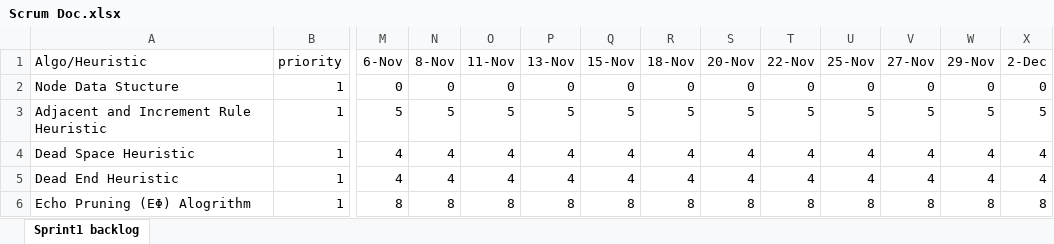
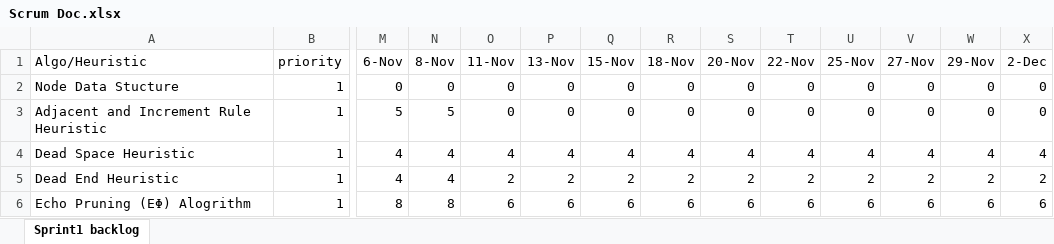
Before and after one commit to HJeon139/Numbrix, an Excel workbook: Scrum Doc.xlsx, sheet Sprint1 backlog, drawn as a sheet; only a part is shown, gaps mark what is left out; values as stored, in another font and other column widths than the file's, no borders; charts and pictures and conditional formats not drawn; the diff covers the shown part only; the diff names each change by its address in the sheet, - before the commit and + after, or states it on an @@ line.

```diff
--- a/Scrum Doc.xlsx (sheet Sprint1 backlog)
+++ b/Scrum Doc.xlsx (sheet Sprint1 backlog)
-O3 (11-Nov): 5
+O3 (11-Nov): 0
-P3 (13-Nov): 5
+P3 (13-Nov): 0
-Q3 (15-Nov): 5
+Q3 (15-Nov): 0
-R3 (18-Nov): 5
+R3 (18-Nov): 0
-S3 (20-Nov): 5
+S3 (20-Nov): 0
-T3 (22-Nov): 5
+T3 (22-Nov): 0
-U3 (25-Nov): 5
+U3 (25-Nov): 0
-V3 (27-Nov): 5
+V3 (27-Nov): 0
-W3 (29-Nov): 5
+W3 (29-Nov): 0
-X3 (2-Dec): 5
+X3 (2-Dec): 0
-O5 (11-Nov): 4
+O5 (11-Nov): 2
-P5 (13-Nov): 4
+P5 (13-Nov): 2
-Q5 (15-Nov): 4
+Q5 (15-Nov): 2
-R5 (18-Nov): 4
+R5 (18-Nov): 2
-S5 (20-Nov): 4
+S5 (20-Nov): 2
-T5 (22-Nov): 4
+T5 (22-Nov): 2
-U5 (25-Nov): 4
+U5 (25-Nov): 2
-V5 (27-Nov): 4
+V5 (27-Nov): 2
-W5 (29-Nov): 4
+W5 (29-Nov): 2
-X5 (2-Dec): 4
+X5 (2-Dec): 2
-O6 (11-Nov): 8
+O6 (11-Nov): 6
-P6 (13-Nov): 8
+P6 (13-Nov): 6
-Q6 (15-Nov): 8
+Q6 (15-Nov): 6
-R6 (18-Nov): 8
+R6 (18-Nov): 6
-S6 (20-Nov): 8
+S6 (20-Nov): 6
-T6 (22-Nov): 8
+T6 (22-Nov): 6
-U6 (25-Nov): 8
+U6 (25-Nov): 6
-V6 (27-Nov): 8
+V6 (27-Nov): 6
-W6 (29-Nov): 8
+W6 (29-Nov): 6
-X6 (2-Dec): 8
+X6 (2-Dec): 6
```
Also changed, not shown: 30 edited cells elsewhere in this sheet, charts or pictures, 5 other files.
